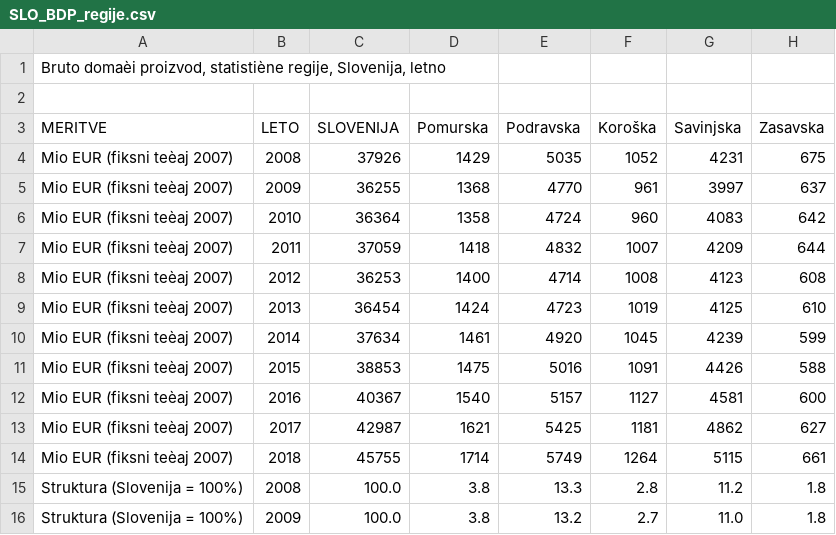
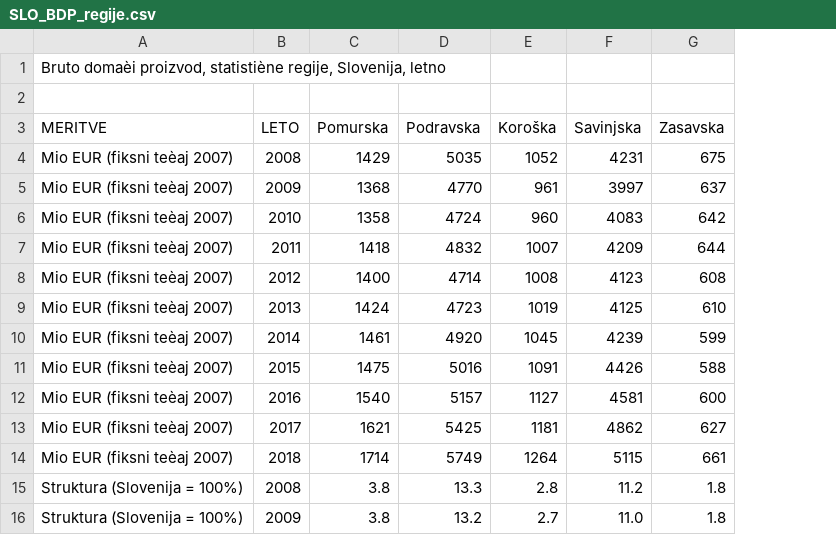
Before and after one commit to brinaribic/APPR-2020-21, a CSV file: podatki/SLO_BDP_regije.csv, drawn as a sheet; only a part is shown; the diff names each change by its address in the sheet, - before the commit and + after, or states it on an @@ line.

```diff
--- a/podatki/SLO_BDP_regije.csv
+++ b/podatki/SLO_BDP_regije.csv
-column C (SLOVENIJA), rows 4-16: 37926 | 36255 | 36364 | 37059 | 36253 | 36454 | 37634 | 38853 | 40367 | 42987 | 45755 | 100.0 | 100.0
```
Also changed, not shown: podatki/SLO_place.csv, 1 other file.
